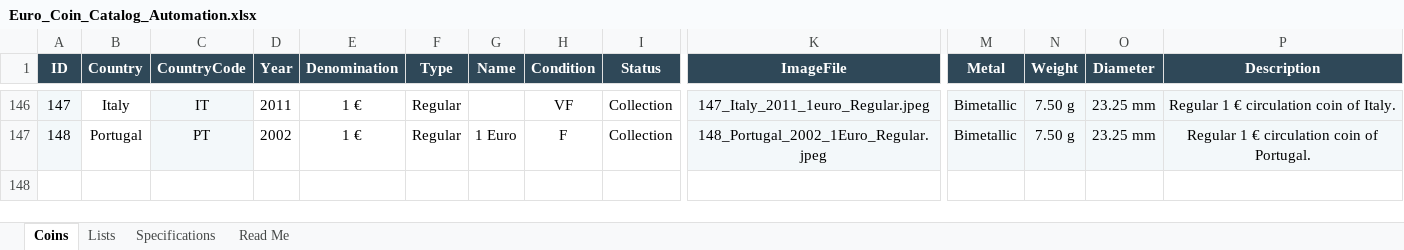
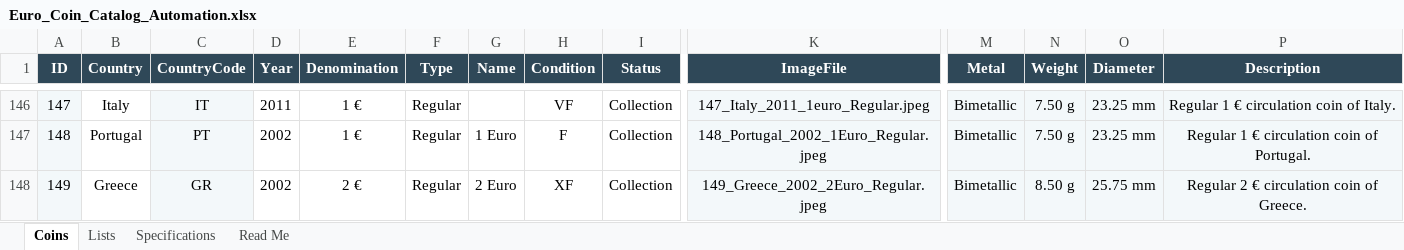
Before and after one commit to coins-mp/coins-mp.github.io, an Excel workbook: data/Euro_Coin_Catalog_Automation.xlsx, sheet Coins, drawn as a sheet; only a part is shown, gaps mark what is left out; values as stored, in another font and other column widths than the file's, no borders; conditional formats not drawn; rows hold the shown columns only; the diff names each change by its address in the sheet, - before the commit and + after, or states it on an @@ line.

```diff
--- a/data/Euro_Coin_Catalog_Automation.xlsx (sheet Coins)
+++ b/data/Euro_Coin_Catalog_Automation.xlsx (sheet Coins)
+row 148: 149 | Greece | GR | 2002 | 2 € | Regular | 2 Euro | XF | Collection | 149_Greece_2002_2Euro_Regular.jpeg | Bimetallic | 8.50 g | 25.75 mm | Regular 2 € circulation coin of Greece.
```
Also changed, not shown: 1 other file.
